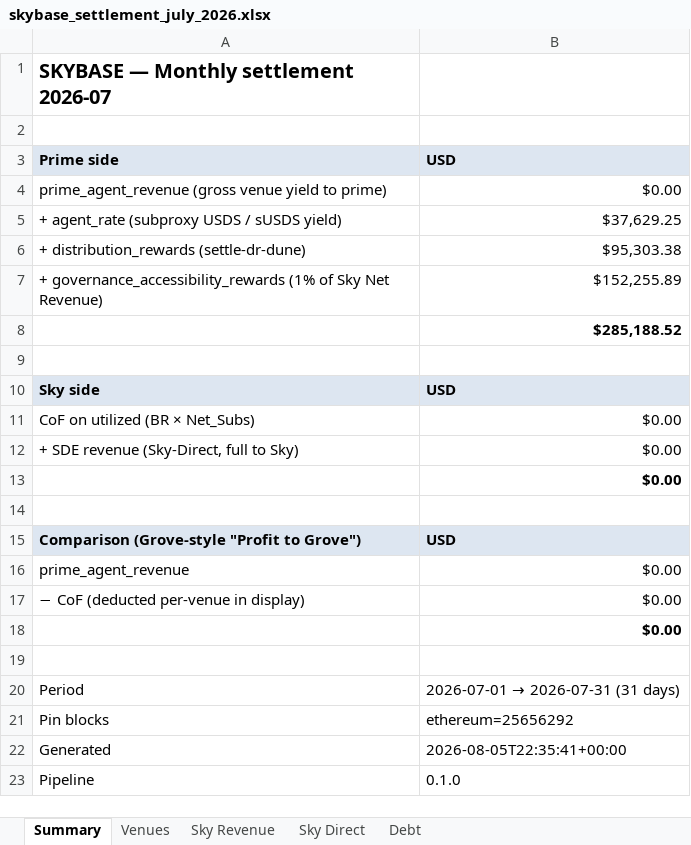
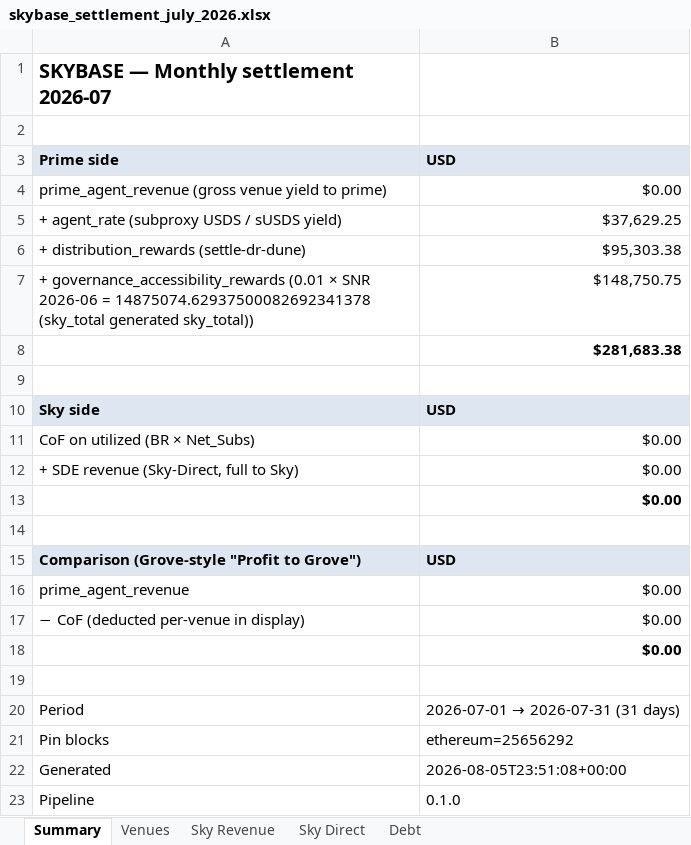
Before and after one commit to soterlabs/settlement-cycle, an Excel workbook: settlements/skybase/2026-07/skybase_settlement_july_2026.xlsx, sheet Summary, drawn as a sheet; values as stored, in another font and other column widths than the file's, no borders; removed rows and columns are numbered as before the commit, all else as after; the diff names each change by its address in the sheet, - before the commit and + after, or states it on an @@ line.

```diff
--- a/settlements/skybase/2026-07/skybase_settlement_july_2026.xlsx (sheet Summary)
+++ b/settlements/skybase/2026-07/skybase_settlement_july_2026.xlsx (sheet Summary)
-row 7: + governance_accessibility_rewards (1% of Sky Net Revenue) | $152,255.89
+row 7: + governance_accessibility_rewards (0.01 × SNR 2026-06 = 14875074.62937500082692341378 (sky_total generated sky_total)) | $148,750.75
-B8: $285,188.52
+B8: $281,683.38
-B22: 2026-08-05T22:35:41+00:00
+B22: 2026-08-05T23:51:08+00:00
```
Also changed, not shown: settlements/skybase/2026-01/skybase_settlement_january_2026.xlsx, 25 other files.
